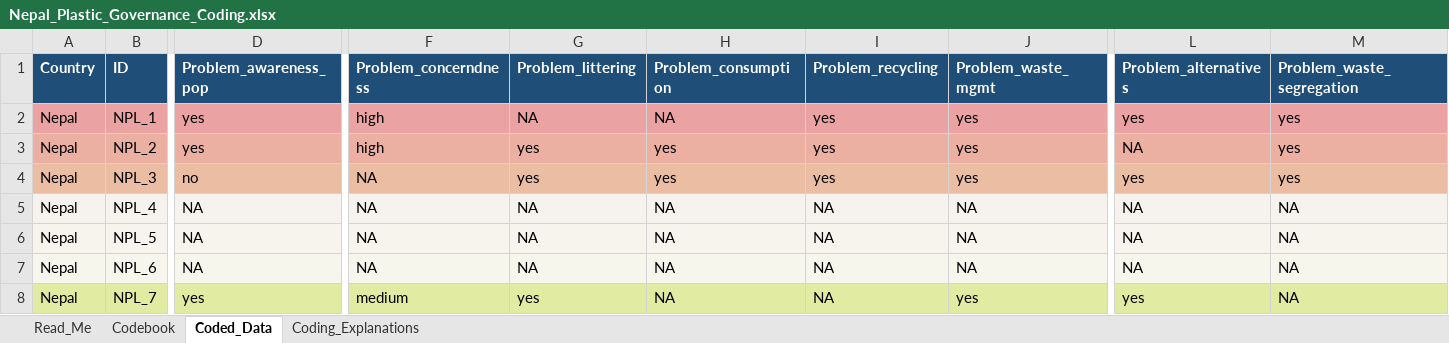
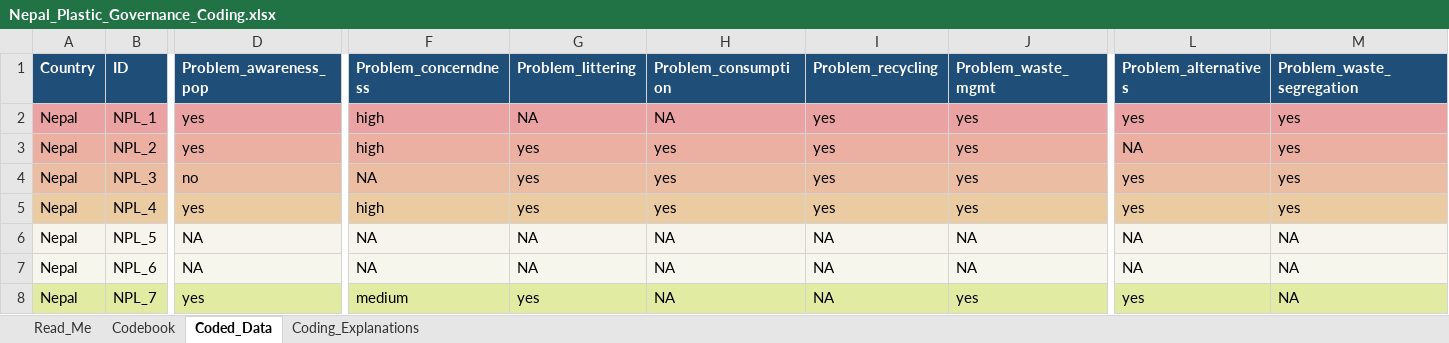
Before and after one commit to shivrain/Thinkswiss, an Excel workbook: nepal_plastic_coding/Nepal_Plastic_Governance_Coding.xlsx, sheet Coded_Data, drawn as a sheet; only a part is shown, gaps mark what is left out; values as stored, in another font and other column widths than the file's, no borders; the diff covers the shown part only; the diff names each change by its address in the sheet, - before the commit and + after, or states it on an @@ line.

```diff
--- a/nepal_plastic_coding/Nepal_Plastic_Governance_Coding.xlsx (sheet Coded_Data)
+++ b/nepal_plastic_coding/Nepal_Plastic_Governance_Coding.xlsx (sheet Coded_Data)
-A5:M5 fill: #F6F2ED
+A5:M5 fill: #EBCBA2
-D5 (Problem_awareness_pop): NA
+D5 (Problem_awareness_pop): yes
-F5 (Problem_concerndness): NA
+F5 (Problem_concerndness): high
-G5 (Problem_littering): NA
+G5 (Problem_littering): yes
-H5 (Problem_consumption): NA
+H5 (Problem_consumption): yes
-I5 (Problem_recycling): NA
+I5 (Problem_recycling): yes
-J5 (Problem_waste_mgmt): NA
+J5 (Problem_waste_mgmt): yes
-L5 (Problem_alternatives): NA
+L5 (Problem_alternatives): yes
-M5 (Problem_waste_segregation): NA
+M5 (Problem_waste_segregation): yes
```
Also changed, not shown: 61 edited cells and cell formats elsewhere in this sheet, sheet Coding_Explanations, sheet Read_Me, 1 other file.
